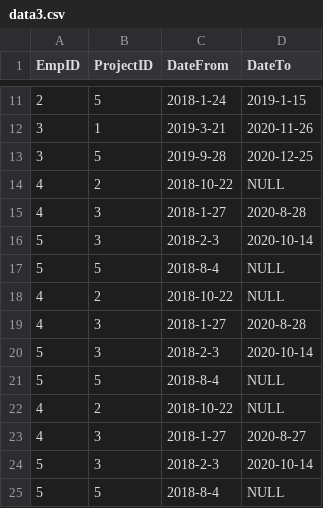
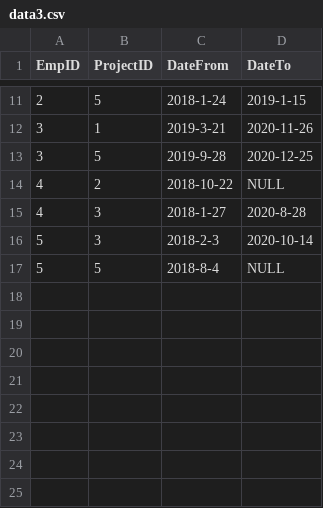
Before and after one commit to Arventrox/Stiliyan-Ivanov-employees, a CSV file: data/data3.csv, drawn as a sheet; only a part is shown, gaps mark what is left out.

```diff
--- a/data/data3.csv
+++ b/data/data3.csv
@@ -17,9 +17 @@ EmpID,ProjectID,DateFrom,DateTo
 5,5,2018-8-4,NULL
-4,2,2018-10-22,NULL
-4,3,2018-1-27,2020-8-28
-5,3,2018-2-3,2020-10-14
-5,5,2018-8-4,NULL
-4,2,2018-10-22,NULL
-4,3,2018-1-27,2020-8-27
-5,3,2018-2-3,2020-10-14
-5,5,2018-8-4,NULL
```
Also changed, not shown: 7 other files.
